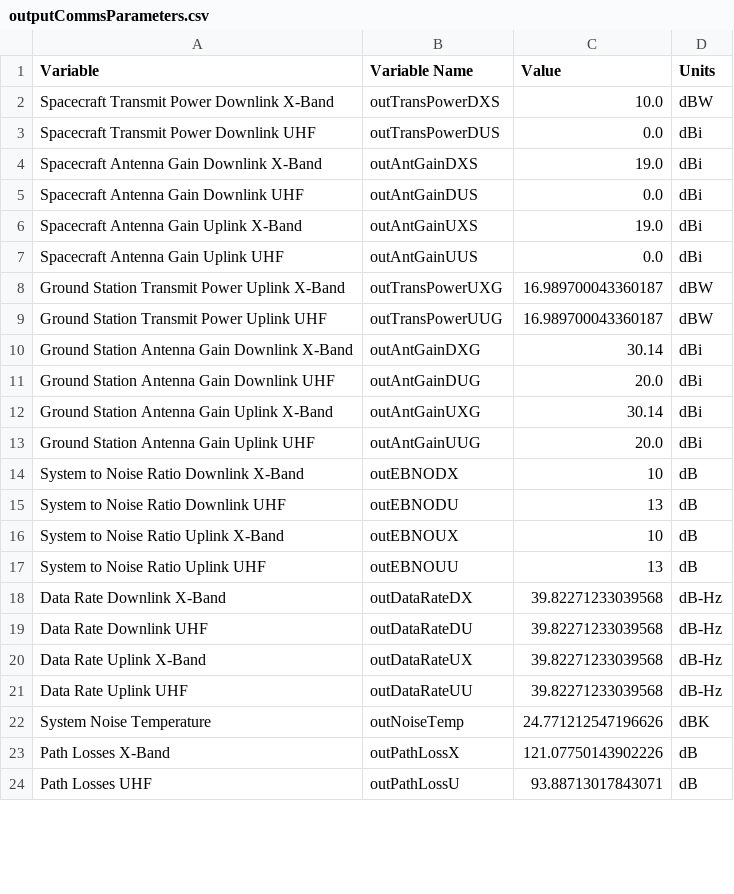
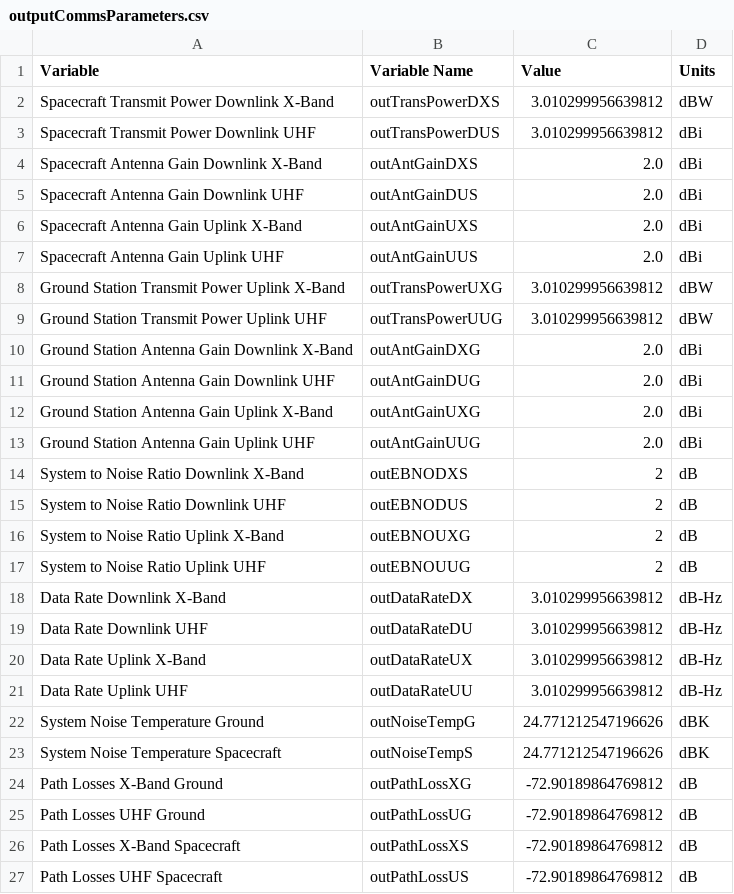
Before and after one commit to deeksharp/CubeSat_Design_Tool, a CSV file: outputCommsParameters.csv, drawn as a sheet; only a part is shown; the diff covers the shown part only.

```diff
--- a/outputCommsParameters.csv
+++ b/outputCommsParameters.csv
@@ -1,24 +1,27 @@
 Variable,Variable Name,Value,Units
-Spacecraft Transmit Power Downlink X-Band,outTransPowerDXS,10.0,dBW
-Spacecraft Transmit Power Downlink UHF,outTransPowerDUS,0.0,dBi
-Spacecraft Antenna Gain Downlink X-Band,outAntGainDXS,19.0,dBi
-Spacecraft Antenna Gain Downlink UHF,outAntGainDUS,0.0,dBi
-Spacecraft Antenna Gain Uplink X-Band,outAntGainUXS,19.0,dBi
-Spacecraft Antenna Gain Uplink UHF,outAntGainUUS,0.0,dBi
-Ground Station Transmit Power Uplink X-Band,outTransPowerUXG,16.989700043360187,dBW
-Ground Station Transmit Power Uplink UHF,outTransPowerUUG,16.989700043360187,dBW
-Ground Station Antenna Gain Downlink X-Band,outAntGainDXG,30.14,dBi
-Ground Station Antenna Gain Downlink UHF,outAntGainDUG,20.0,dBi
-Ground Station Antenna Gain Uplink X-Band,outAntGainUXG,30.14,dBi
-Ground Station Antenna Gain Uplink UHF,outAntGainUUG,20.0,dBi
-System to Noise Ratio Downlink X-Band,outEBNODX,10,dB
-System to Noise Ratio Downlink UHF,outEBNODU,13,dB
-System to Noise Ratio Uplink X-Band,outEBNOUX,10,dB
-System to Noise Ratio Uplink UHF,outEBNOUU,13,dB
-Data Rate Downlink X-Band,outDataRateDX,39.82271233039568,dB-Hz
-Data Rate Downlink UHF,outDataRateDU,39.82271233039568,dB-Hz
-Data Rate Uplink X-Band,outDataRateUX,39.82271233039568,dB-Hz
-Data Rate Uplink UHF,outDataRateUU,39.82271233039568,dB-Hz
-System Noise Temperature,outNoiseTemp,24.771212547196626,dBK
-Path Losses X-Band,outPathLossX,121.07750143902226,dB
-Path Losses UHF,outPathLossU,93.88713017843071,dB
+Spacecraft Transmit Power Downlink X-Band,outTransPowerDXS,3.010299956639812,dBW
+Spacecraft Transmit Power Downlink UHF,outTransPowerDUS,3.010299956639812,dBi
+Spacecraft Antenna Gain Downlink X-Band,outAntGainDXS,2.0,dBi
+Spacecraft Antenna Gain Downlink UHF,outAntGainDUS,2.0,dBi
+Spacecraft Antenna Gain Uplink X-Band,outAntGainUXS,2.0,dBi
+Spacecraft Antenna Gain Uplink UHF,outAntGainUUS,2.0,dBi
+Ground Station Transmit Power Uplink X-Band,outTransPowerUXG,3.010299956639812,dBW
+Ground Station Transmit Power Uplink UHF,outTransPowerUUG,3.010299956639812,dBW
+Ground Station Antenna Gain Downlink X-Band,outAntGainDXG,2.0,dBi
+Ground Station Antenna Gain Downlink UHF,outAntGainDUG,2.0,dBi
+Ground Station Antenna Gain Uplink X-Band,outAntGainUXG,2.0,dBi
+Ground Station Antenna Gain Uplink UHF,outAntGainUUG,2.0,dBi
+System to Noise Ratio Downlink X-Band,outEBNODXS,2,dB
+System to Noise Ratio Downlink UHF,outEBNODUS,2,dB
+System to Noise Ratio Uplink X-Band,outEBNOUXG,2,dB
+System to Noise Ratio Uplink UHF,outEBNOUUG,2,dB
+Data Rate Downlink X-Band,outDataRateDX,3.010299956639812,dB-Hz
+Data Rate Downlink UHF,outDataRateDU,3.010299956639812,dB-Hz
+Data Rate Uplink X-Band,outDataRateUX,3.010299956639812,dB-Hz
+Data Rate Uplink UHF,outDataRateUU,3.010299956639812,dB-Hz
+System Noise Temperature Ground,outNoiseTempG,24.771212547196626,dBK
+System Noise Temperature Spacecraft,outNoiseTempS,24.771212547196626,dBK
+Path Losses X-Band Ground,outPathLossXG,-72.90189864769812,dB
+Path Losses UHF Ground,outPathLossUG,-72.90189864769812,dB
+Path Losses X-Band Spacecraft,outPathLossXS,-72.90189864769812,dB
+Path Losses UHF Spacecraft,outPathLossUS,-72.90189864769812,dB
```
Also changed, not shown: 1 added row and 7 edited cells elsewhere in this file, commsAssumptions.csv, 3 other files.
